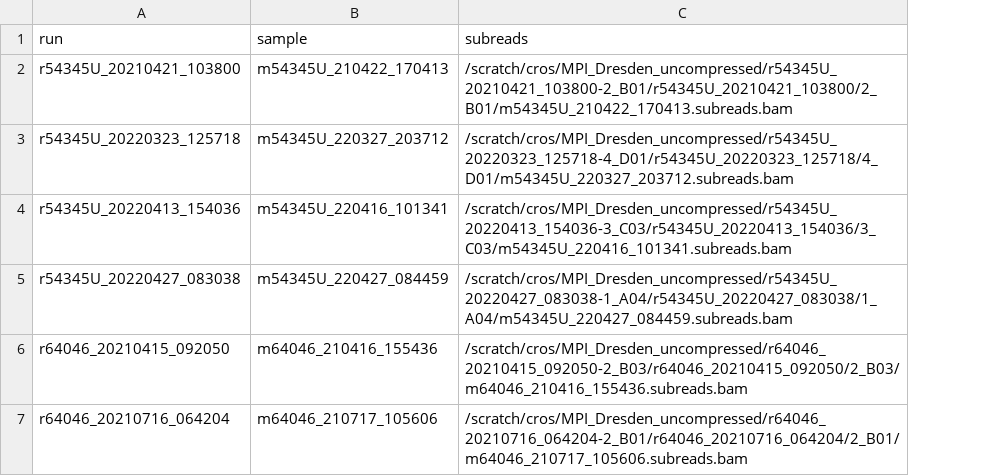
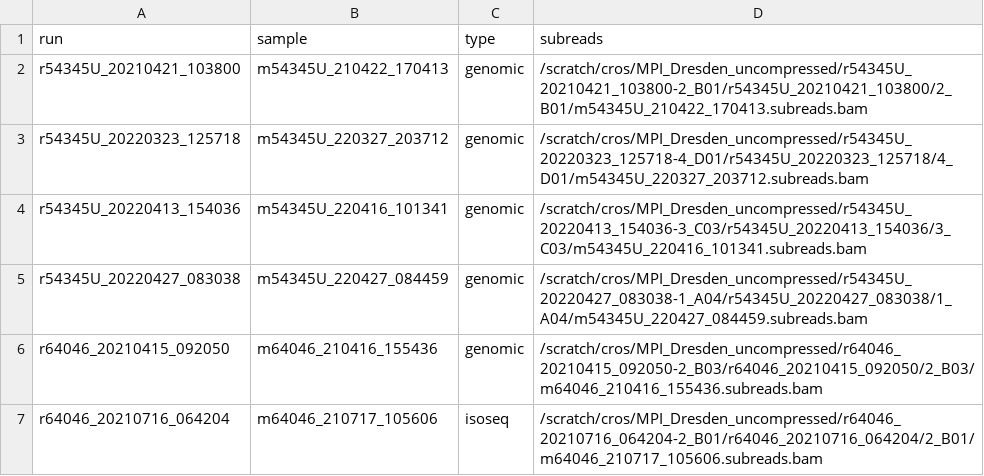
Before and after one commit to cyrilcros/pacbio-data-processing, a CSV file: scratch_subreads_files.csv, drawn as a sheet; the diff names each change by its address in the sheet, - before the commit and + after, or states it on an @@ line.

```diff
--- a/scratch_subreads_files.csv
+++ b/scratch_subreads_files.csv
+column C (type), rows 2-7: genomic | genomic | genomic | genomic | genomic | isoseq
```
Also changed, not shown: 2 other files.
